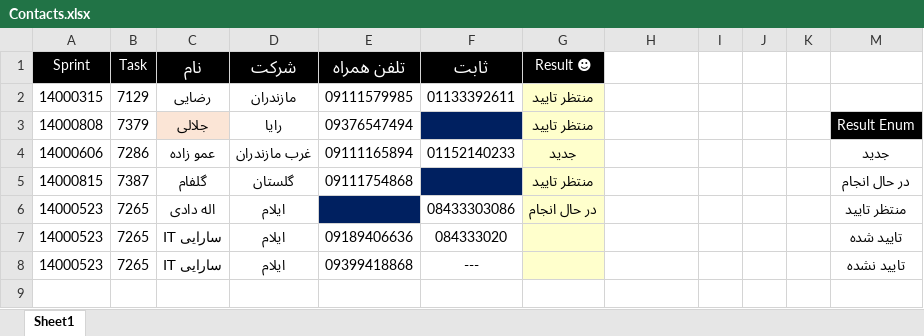
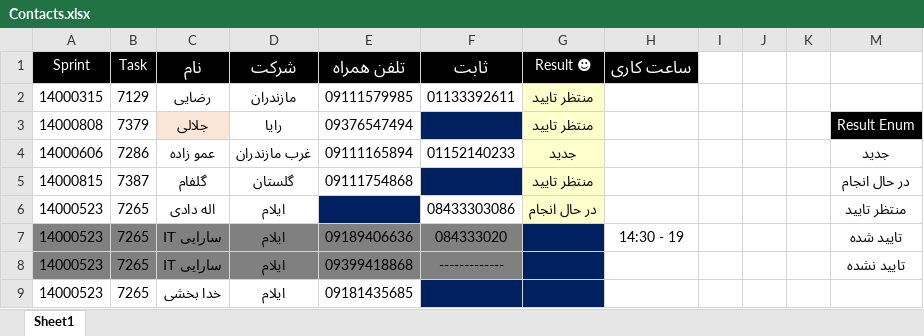
Before and after one commit to omiddadvar/SQL-SP, an Excel workbook: Data/Contacts.xlsx, sheet Sheet1, drawn as a sheet; values as stored, in another font and other column widths than the file's, no borders; the diff names each change by its address in the sheet, - before the commit and + after, or states it on an @@ line.

```diff
--- a/Data/Contacts.xlsx (sheet Sheet1)
+++ b/Data/Contacts.xlsx (sheet Sheet1)
-H1: (empty)
+H1: ساعت کاری
-H1 fill: none
+H1 fill: #000000
-A7:F8 fill: none
+A7:F8 fill: #808080
-G7:G8 fill: #FFFFCC
+G7:G8 fill: #002060
-H7 (ساعت کاری): (empty)
+H7 (ساعت کاری): 14:30 - 19
-F8 (ثابت): ---
+F8 (ثابت): -------------
+row 9: 14000523 | 7265 | خدا بخشی | ایلام | 09181435685
```
Also changed, not shown: 1 other file.
